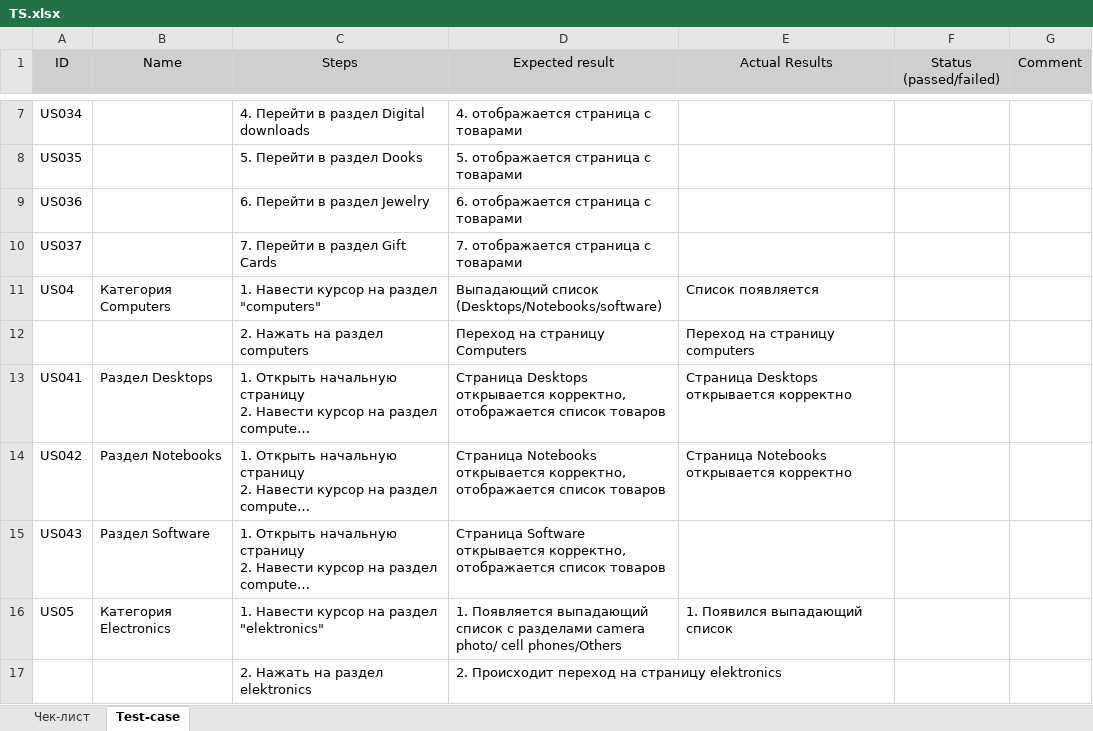
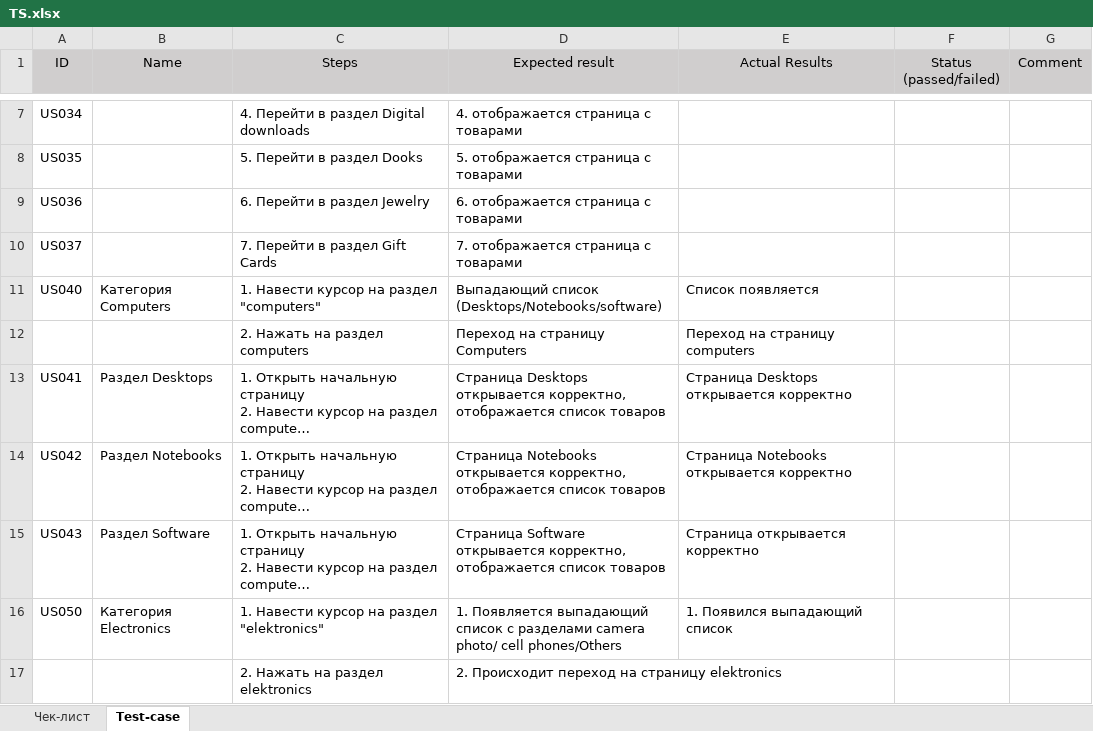
Before and after one commit to Juliyax/nopCommerce-Testing, an Excel workbook: TS.xlsx, sheet Test-case, drawn as a sheet; only a part is shown, gaps mark what is left out; long unchanged cells end in …; values as stored, in another font and other column widths than the file's, no borders; the diff covers the shown part only; the diff names each change by its address in the sheet, - before the commit and + after, or states it on an @@ line.

```diff
--- a/TS.xlsx (sheet Test-case)
+++ b/TS.xlsx (sheet Test-case)
-A11 (ID): US04
+A11 (ID): US040
-E15 (Actual Results): (empty)
+E15 (Actual Results): Страница открывается корректно
-A16 (ID): US05
+A16 (ID): US050
```
Also changed, not shown: 7 added rows elsewhere in this sheet.
